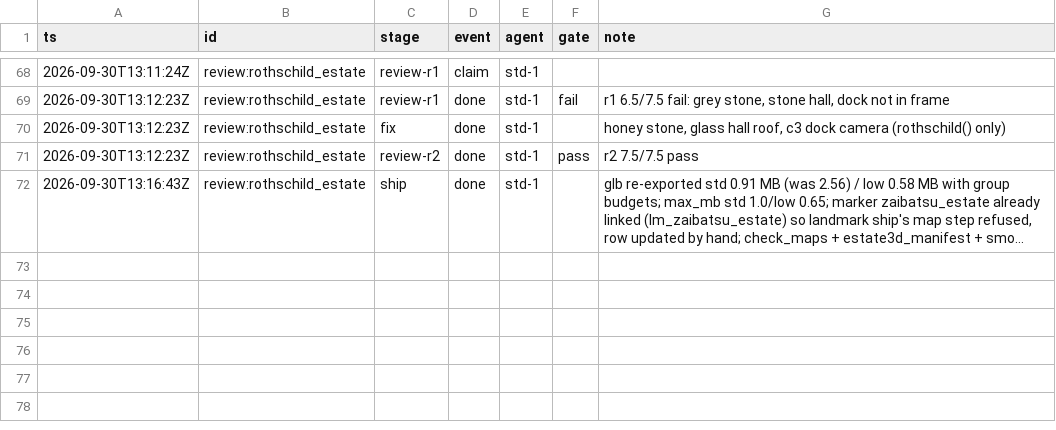
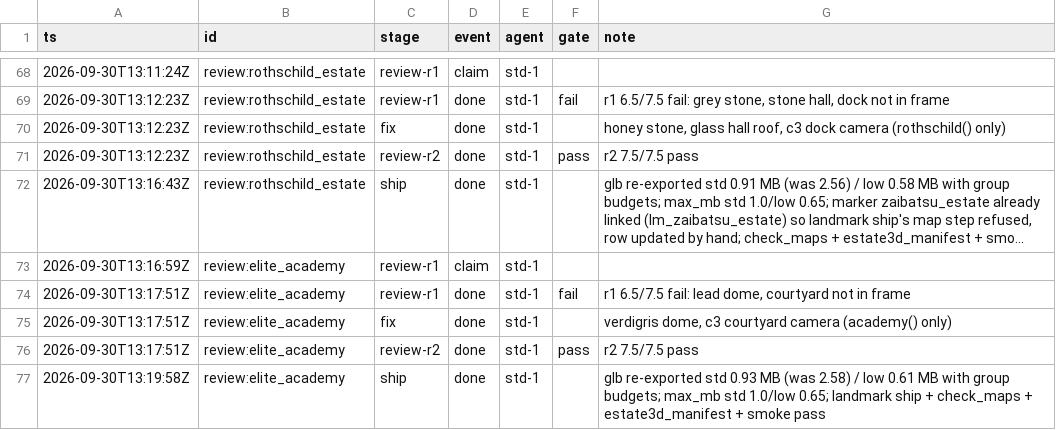
Before and after one commit to kcgoofee-jpg/my-tavern-experiments, a CSV file: docs/plans/render-campaign-events.csv, drawn as a sheet; only a part is shown, gaps mark what is left out; long unchanged cells end in …; the diff names each change by its address in the sheet, - before the commit and + after, or states it on an @@ line.

Commit message:
render(campaign): review:elite_academy fixed and shipped (r1 6.5/7.5 -> r2 7.5/7.5)

```diff
--- a/docs/plans/render-campaign-events.csv
+++ b/docs/plans/render-campaign-events.csv
+row 73: 2026-09-30T13:16:59Z | review:elite_academy | review-r1 | claim | std-1
+row 74: 2026-09-30T13:17:51Z | review:elite_academy | review-r1 | done | std-1 | fail | r1 6.5/7.5 fail: lead dome, courtyard not in frame
+row 75: 2026-09-30T13:17:51Z | review:elite_academy | fix | done | std-1 |  | verdigris dome, c3 courtyard camera (academy() only)
+row 76: 2026-09-30T13:17:51Z | review:elite_academy | review-r2 | done | std-1 | pass | r2 7.5/7.5 pass
+row 77: 2026-09-30T13:19:58Z | review:elite_academy | ship | done | std-1 |  | glb re-exported std 0.93 MB (was 2.58) / low 0.61 MB with group budgets; max_mb std 1.0/low 0.65; landmark ship + check_maps + estate3d_manifest + smoke pass
```
Also changed, not shown: logs/render_times.csv, 10 other files.
